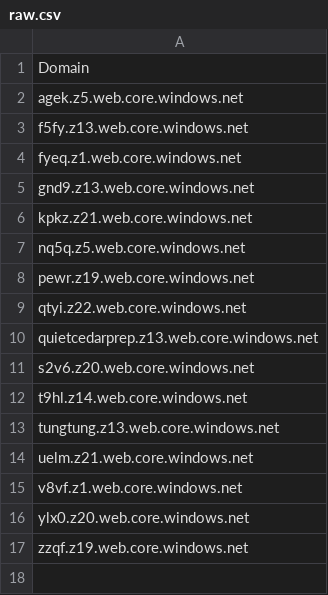
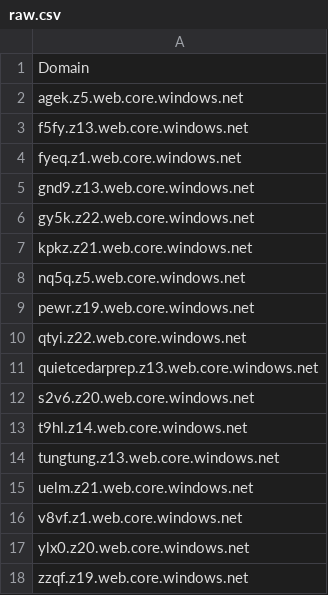
Before and after one commit to 1NobleCyber/ThreatFeed, a CSV file: Azure_WebProxies/raw.csv, drawn as a sheet.

Commit message:
Add 1 new proxy domains to Azure_WebProxies/raw.csv

```diff
--- a/Azure_WebProxies/raw.csv
+++ b/Azure_WebProxies/raw.csv
@@ -5,2 +5,3 @@ fyeq.z1.web.core.windows.net
 gnd9.z13.web.core.windows.net
+gy5k.z22.web.core.windows.net
 kpkz.z21.web.core.windows.net
```
